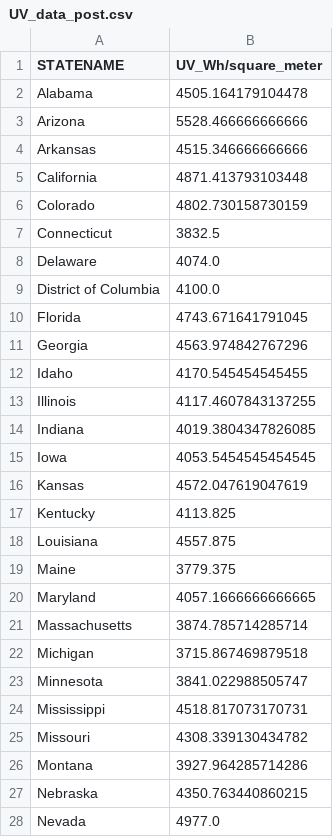
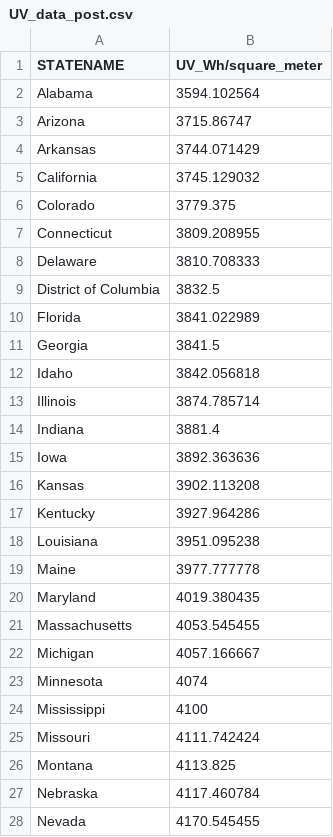
Before and after one commit to shujams/UV-Melanoma-ETL-Analysis, a CSV file: UV_data_post.csv, drawn as a sheet; only a part is shown; the diff covers the shown part only.

Commit message:
Added python code to 'Country Converter' to prepare data for GeoJSON format for the final WebGL visualization

```diff
--- a/UV_data_post.csv
+++ b/UV_data_post.csv
@@ -1,28 +1,28 @@
 STATENAME,UV_Wh/square_meter
-Alabama,4505.164179104478
-Arizona,5528.466666666666
-Arkansas,4515.346666666666
-California,4871.413793103448
-Colorado,4802.730158730159
-Connecticut,3832.5
-Delaware,4074.0
-District of Columbia,4100.0
-Florida,4743.671641791045
-Georgia,4563.974842767296
-Idaho,4170.545454545455
-Illinois,4117.4607843137255
-Indiana,4019.3804347826085
-Iowa,4053.5454545454545
-Kansas,4572.047619047619
-Kentucky,4113.825
-Louisiana,4557.875
-Maine,3779.375
-Maryland,4057.1666666666665
-Massachusetts,3874.785714285714
-Michigan,3715.867469879518
-Minnesota,3841.022988505747
-Mississippi,4518.817073170731
-Missouri,4308.339130434782
-Montana,3927.964285714286
-Nebraska,4350.763440860215
-Nevada,4977.0
+Alabama,3594.102564
+Arizona,3715.86747
+Arkansas,3744.071429
+California,3745.129032
+Colorado,3779.375
+Connecticut,3809.208955
+Delaware,3810.708333
+District of Columbia,3832.5
+Florida,3841.022989
+Georgia,3841.5
+Idaho,3842.056818
+Illinois,3874.785714
+Indiana,3881.4
+Iowa,3892.363636
+Kansas,3902.113208
+Kentucky,3927.964286
+Louisiana,3951.095238
+Maine,3977.777778
+Maryland,4019.380435
+Massachusetts,4053.545455
+Michigan,4057.166667
+Minnesota,4074
+Mississippi,4100
+Missouri,4111.742424
+Montana,4113.825
+Nebraska,4117.460784
+Nevada,4170.545455
```
Also changed, not shown: 22 edited cells elsewhere in this file, 15 other files.
